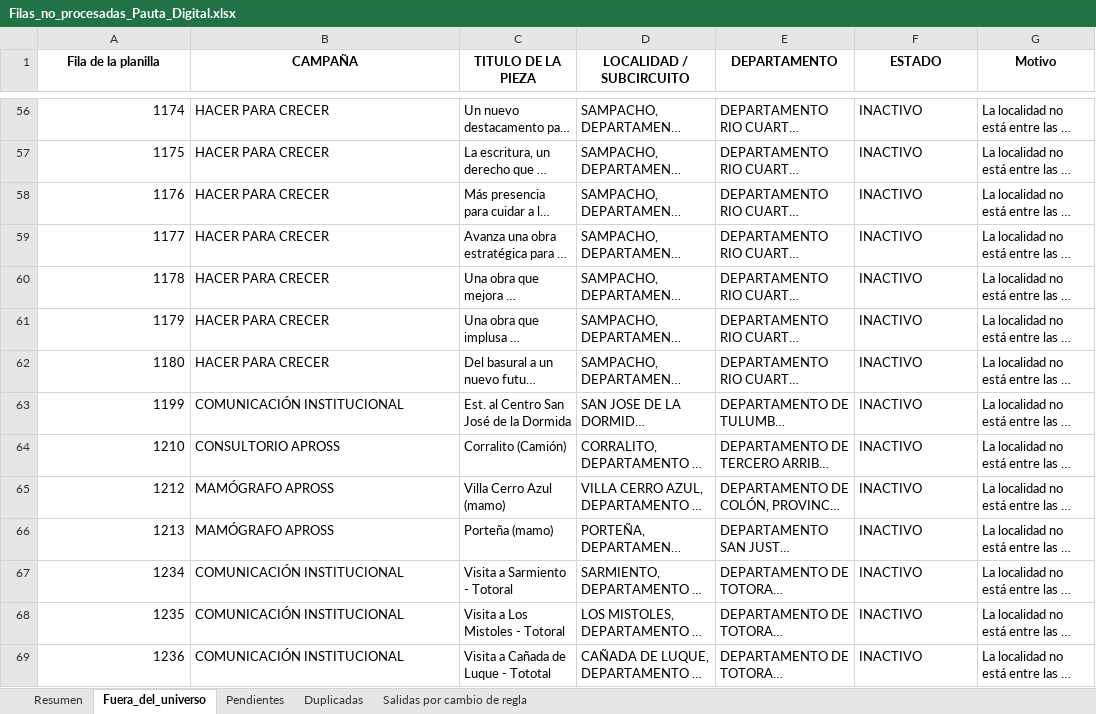
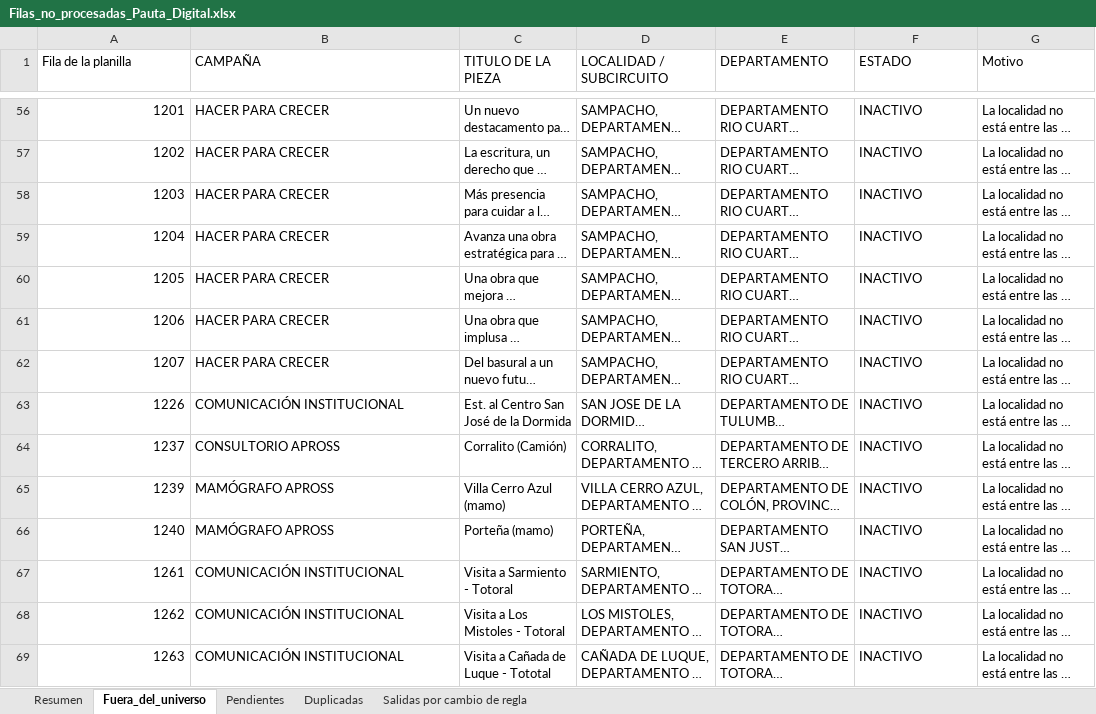
Before and after one commit to tomigaston/comunicacion-provincia, an Excel workbook: entregables/pauta_digital/Filas_no_procesadas_Pauta_Digital.xlsx, sheet Fuera_del_universo, drawn as a sheet; only a part is shown, gaps mark what is left out; long unchanged cells end in …; values as stored, in another font and other column widths than the file's, no borders; the diff covers the shown part only; the diff names each change by its address in the sheet, - before the commit and + after, or states it on an @@ line.

```diff
--- a/entregables/pauta_digital/Filas_no_procesadas_Pauta_Digital.xlsx (sheet Fuera_del_universo)
+++ b/entregables/pauta_digital/Filas_no_procesadas_Pauta_Digital.xlsx (sheet Fuera_del_universo)
@@ A1:G1 bold: on → off, alignment: center → left @@
-A56 (Fila de la planilla): 1174
+A56 (Fila de la planilla): 1201
-A57 (Fila de la planilla): 1175
+A57 (Fila de la planilla): 1202
-A58 (Fila de la planilla): 1176
+A58 (Fila de la planilla): 1203
-A59 (Fila de la planilla): 1177
+A59 (Fila de la planilla): 1204
-A60 (Fila de la planilla): 1178
+A60 (Fila de la planilla): 1205
-A61 (Fila de la planilla): 1179
+A61 (Fila de la planilla): 1206
-A62 (Fila de la planilla): 1180
+A62 (Fila de la planilla): 1207
-A63 (Fila de la planilla): 1199
+A63 (Fila de la planilla): 1226
-A64 (Fila de la planilla): 1210
+A64 (Fila de la planilla): 1237
-A65 (Fila de la planilla): 1212
+A65 (Fila de la planilla): 1239
-A66 (Fila de la planilla): 1213
+A66 (Fila de la planilla): 1240
-A67 (Fila de la planilla): 1234
+A67 (Fila de la planilla): 1261
-A68 (Fila de la planilla): 1235
+A68 (Fila de la planilla): 1262
-A69 (Fila de la planilla): 1236
+A69 (Fila de la planilla): 1263
```
Also changed, not shown: 331 edited cells elsewhere in this sheet, sheet Duplicadas, sheet Salidas por cambio de regla, sheet Resumen, sheet Pendientes.
